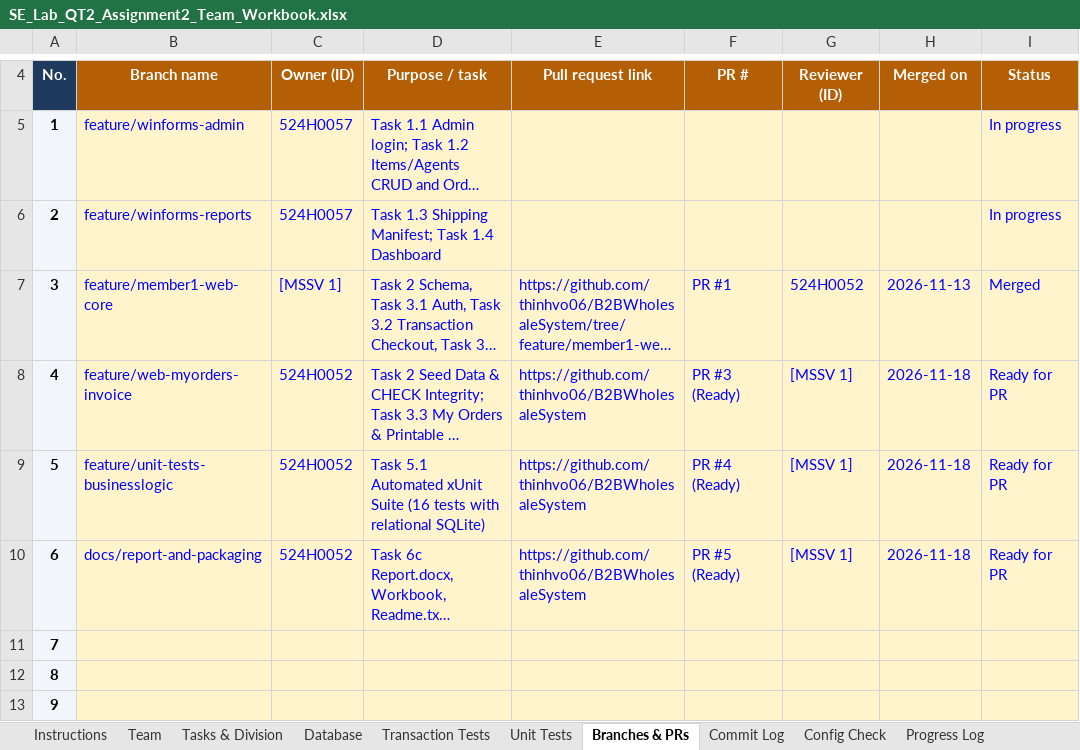
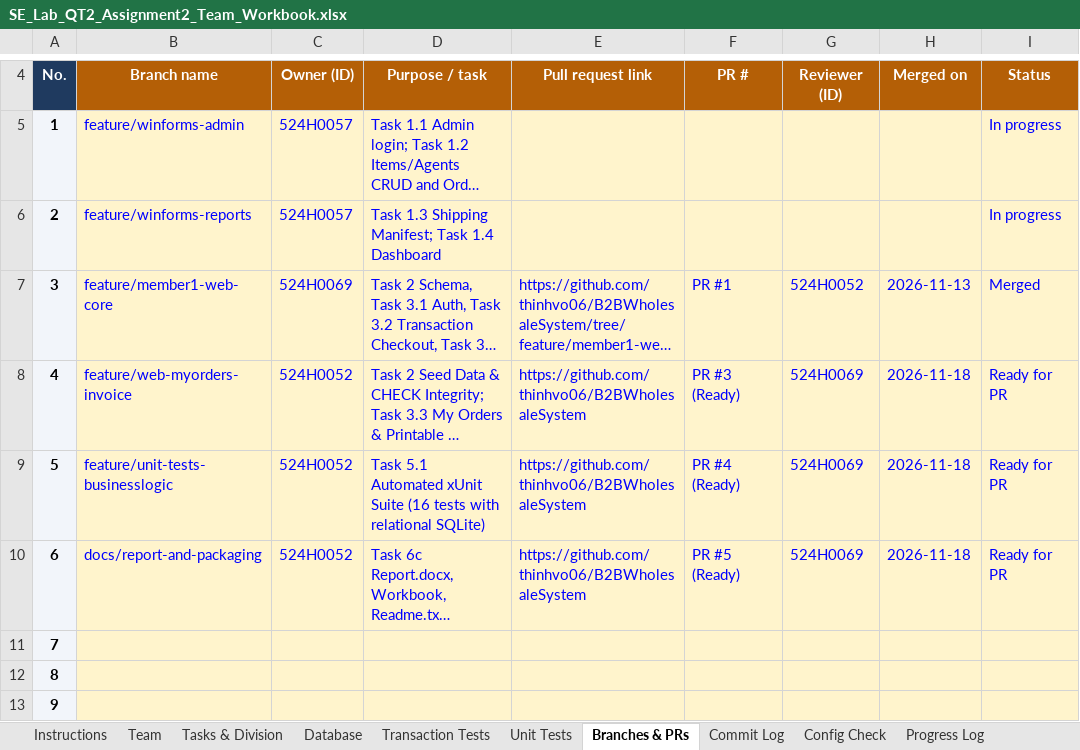
Before and after one commit to thinhvo06/B2BWholesaleSystem, an Excel workbook: SE_Lab_QT2_Assignment2_Team_Workbook.xlsx, sheet Branches & PRs, drawn as a sheet; only a part is shown, gaps mark what is left out; long unchanged cells end in …; values as stored, in another font and other column widths than the file's, no borders; conditional formats not drawn; the diff names each change by its address in the sheet, - before the commit and + after, or states it on an @@ line.

```diff
--- a/SE_Lab_QT2_Assignment2_Team_Workbook.xlsx (sheet Branches & PRs)
+++ b/SE_Lab_QT2_Assignment2_Team_Workbook.xlsx (sheet Branches & PRs)
-C7: [MSSV 1]
+C7: 524H0069
-G8:G10: [MSSV 1]
+G8:G10: 524H0069
```
Also changed, not shown: sheet Tasks & Division, sheet Team, sheet Commit Log, 3 other files.
